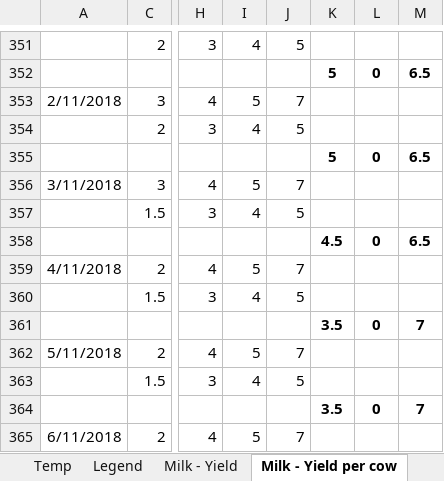
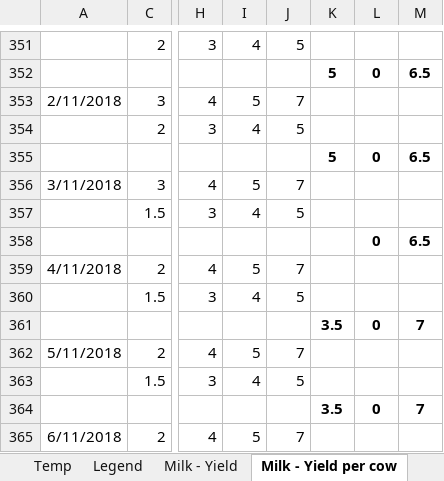
Before and after one commit to johndavidp/Dairy, an Excel workbook: DairyRecordKeeping.xlsx, sheet Milk - Yield per cow, drawn as a sheet; only a part is shown, gaps mark what is left out; values as stored, in another font and other column widths than the file's, no borders; the diff names each change by its address in the sheet, - before the commit and + after, or states it on an @@ line.

```diff
--- a/DairyRecordKeeping.xlsx (sheet Milk - Yield per cow)
+++ b/DairyRecordKeeping.xlsx (sheet Milk - Yield per cow)
-K358: 4.5
+K358: (empty)
```
Also changed, not shown: sheet Temp, sheet Cow - Pregnancy, other sheet tabs, charts or pictures, DairyExpenses.xlsx.
